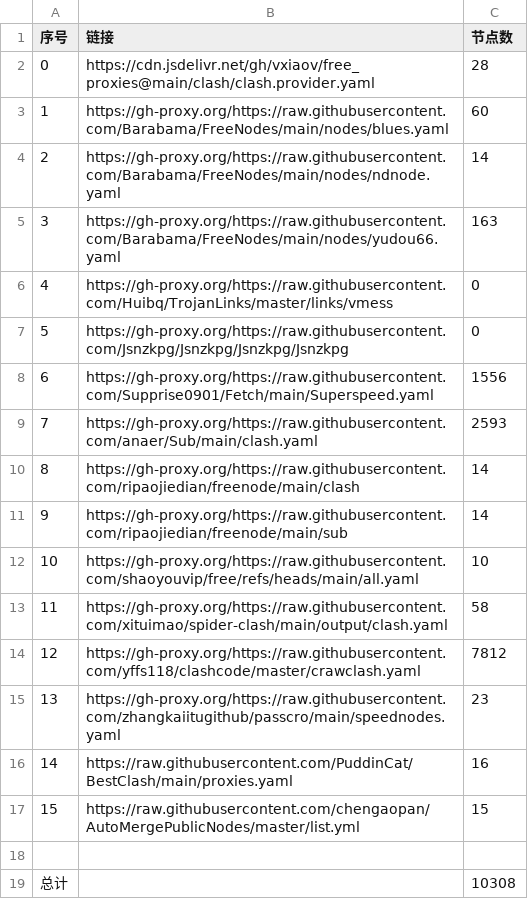
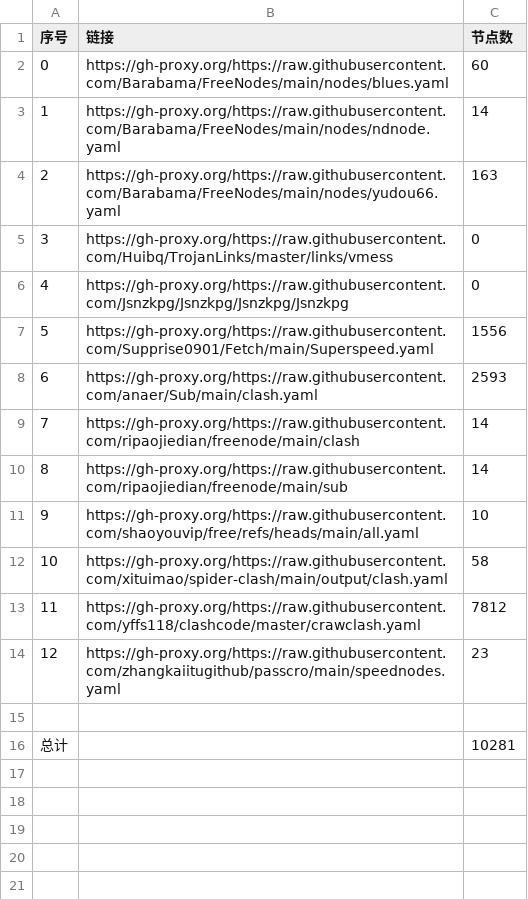
Before and after one commit to yffs118/clashcode, a CSV file: list_result.csv, drawn as a sheet; removed rows and columns are numbered as before the commit, all else as after; the diff names each change by its address in the sheet, - before the commit and + after, or states it on an @@ line.

```diff
--- a/list_result.csv
+++ b/list_result.csv
-row 2: 0 | https://cdn.jsdelivr.net/gh/vxiaov/free_proxies@main/clash/clash.provider.yaml | 28
@@ column A (序号) renumbered between rows 2 and 14 @@
-row 16: 14 | https://raw.githubusercontent.com/PuddinCat/BestClash/main/proxies.yaml | 16
-row 17: 15 | https://raw.githubusercontent.com/chengaopan/AutoMergePublicNodes/master/list.yml | 15
-C16 (节点数): 10308
+C16 (节点数): 10281
```
Also changed, not shown: 18 other files.
